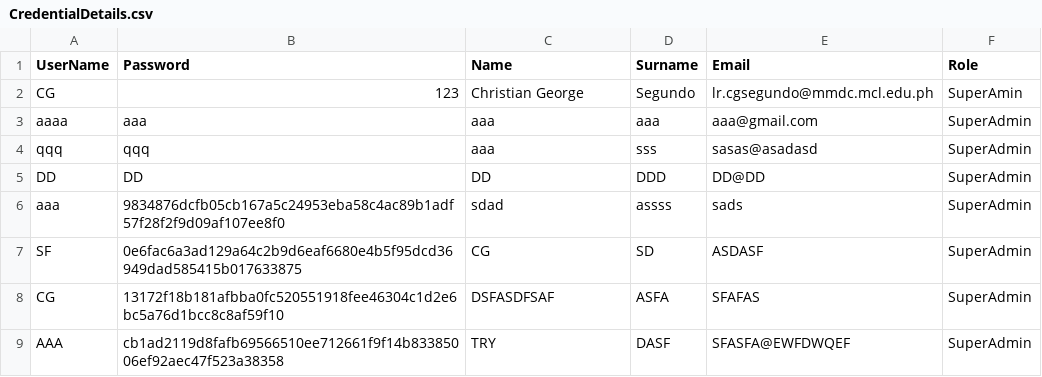
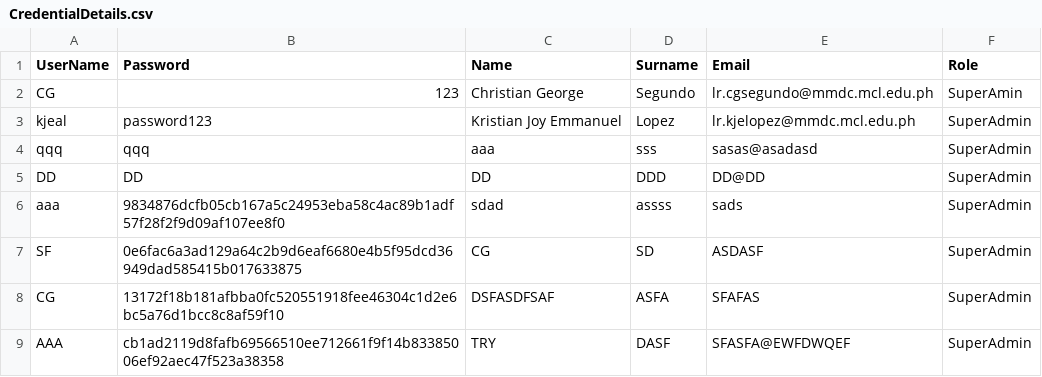
Before and after one commit to cjk1426/MotorPH_SytaxSippers_PS, a CSV file: resources/CredentialDetails.csv, drawn as a sheet.

```diff
--- a/resources/CredentialDetails.csv
+++ b/resources/CredentialDetails.csv
@@ -2,3 +2,3 @@
 "CG","123","Christian George","Segundo","lr.cgsegundo@mmdc.mcl.edu.ph","SuperAmin"
-"aaaa","aaa","aaa","aaa","aaa@gmail.com","SuperAdmin"
+"kjeal","password123","Kristian Joy Emmanuel","Lopez","lr.kjelopez@mmdc.mcl.edu.ph","SuperAdmin"
 "qqq","qqq","aaa","sss","sasas@asadasd","SuperAdmin"
```
Also changed, not shown: resources/EmployeeDetails_AdminView.csv, 29 other files.
